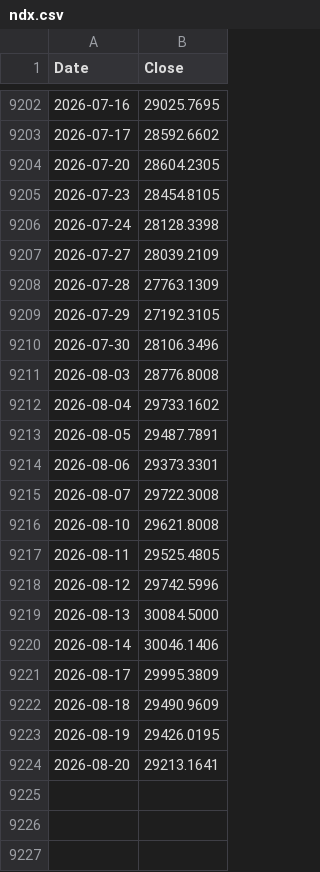
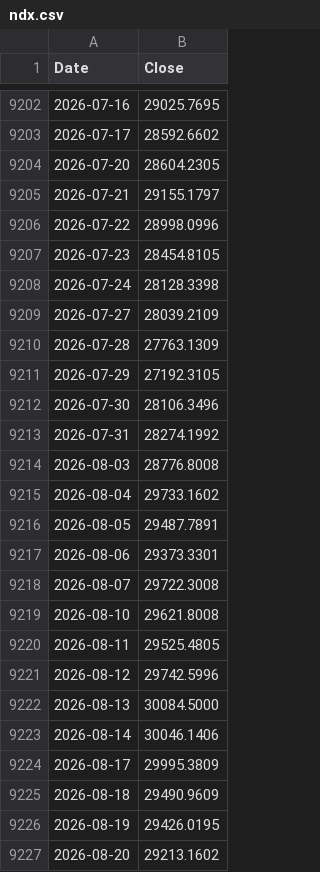
Before and after one commit to Deluxejob/BATS-CO, a CSV file: data/ndx.csv, drawn as a sheet; only a part is shown, gaps mark what is left out.

Commit message:
chore: refresh market data 2026-08-21

```diff
--- a/data/ndx.csv
+++ b/data/ndx.csv
@@ -9204,2 +9204,4 @@ Date,Close
 2026-07-20,28604.2305
+2026-07-21,29155.1797
+2026-07-22,28998.0996
 2026-07-23,28454.8105
@@ -9210,2 +9212,3 @@ Date,Close
 2026-07-30,28106.3496
+2026-07-31,28274.1992
 2026-08-03,28776.8008
@@ -9223,2 +9226,2 @@ Date,Close
 2026-08-19,29426.0195
-2026-08-20,29213.1641
+2026-08-20,29213.1602
```
Also changed, not shown: data/lqd.csv, data/qqew.csv, 53 other files.
